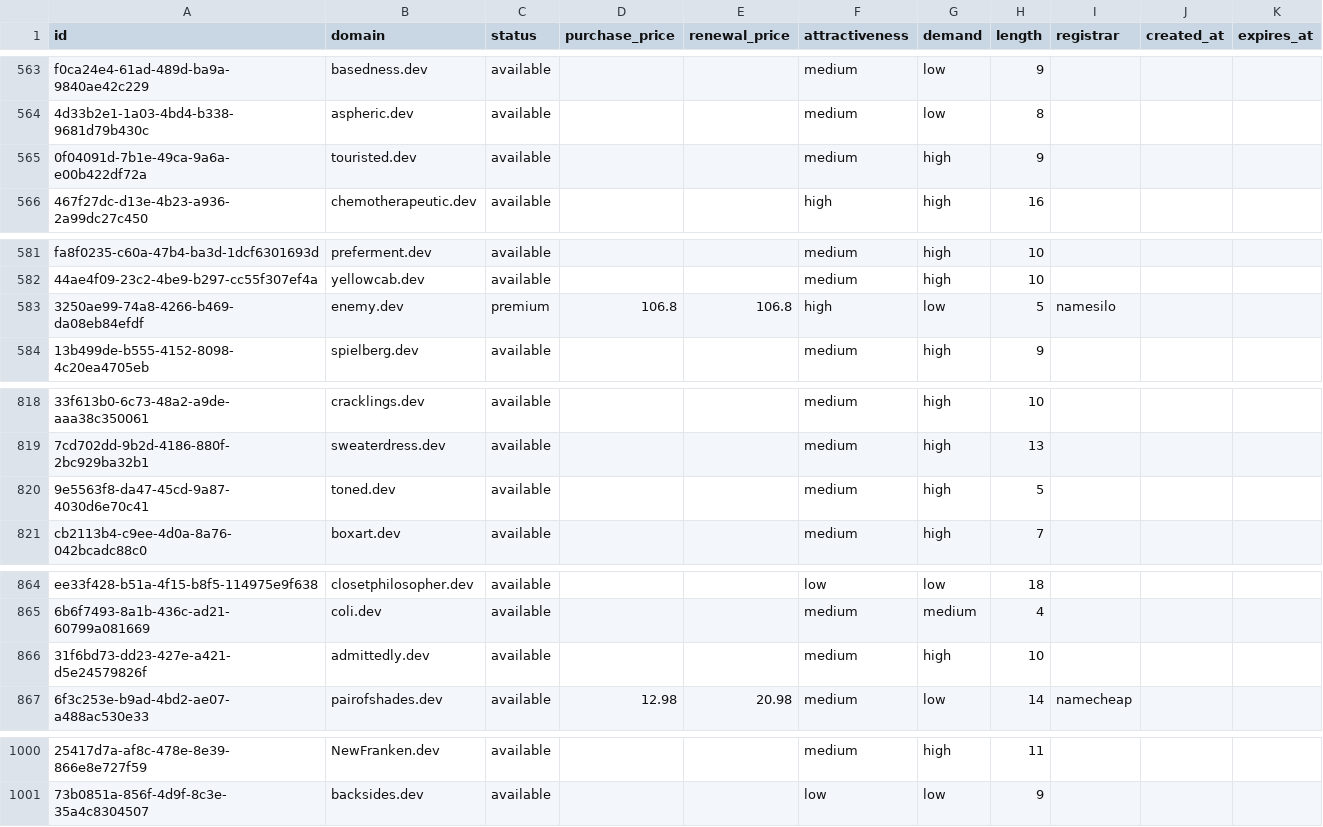
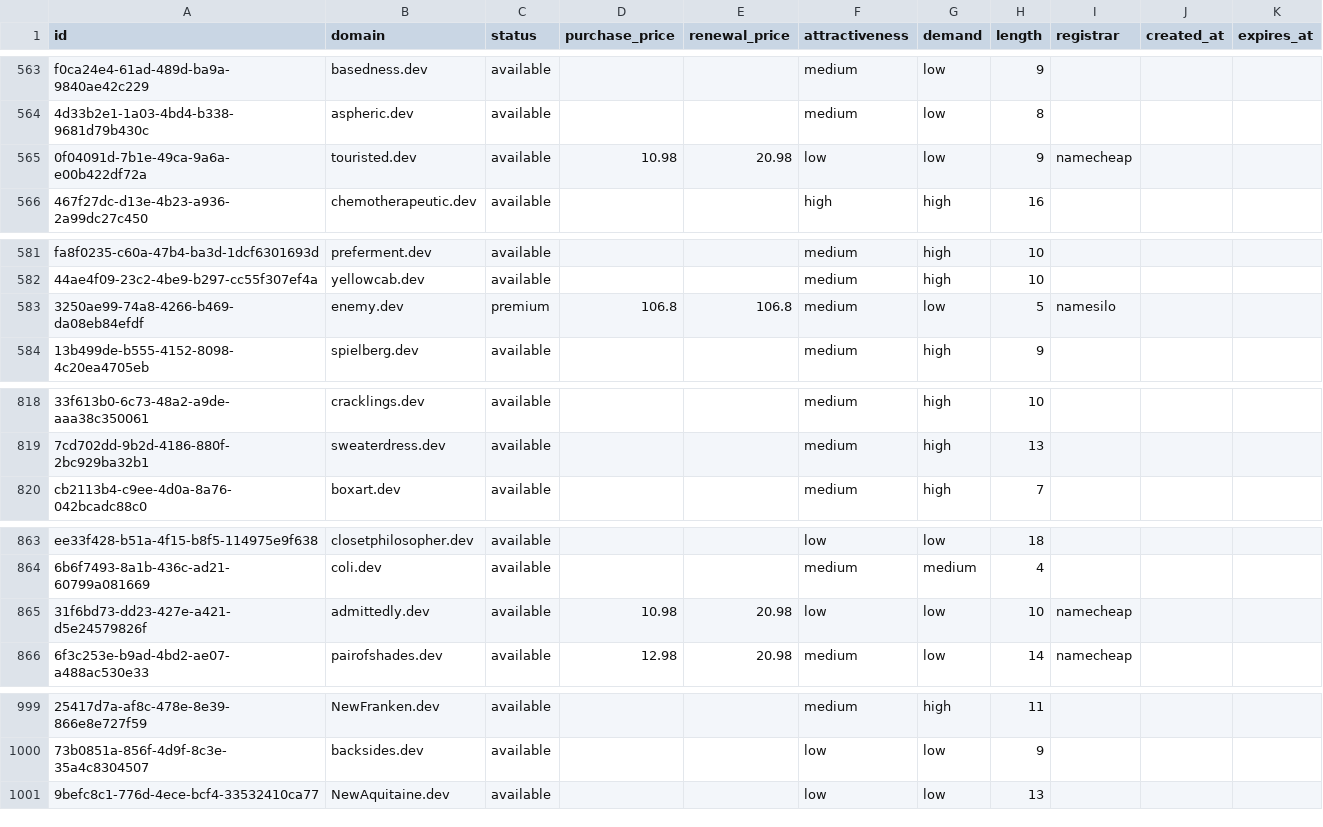
Before and after one commit to UniqueDomains/dev-oneword-domains, a CSV file: dev.csv, drawn as a sheet; only a part is shown, gaps mark what is left out; removed rows and columns are numbered as before the commit, all else as after; the diff names each change by its address in the sheet, - before the commit and + after, or states it on an @@ line.

Commit message:
Domains update

```diff
--- a/dev.csv
+++ b/dev.csv
-D565 (purchase_price): (empty)
+D565 (purchase_price): 10.98
-E565 (renewal_price): (empty)
+E565 (renewal_price): 20.98
-F565 (attractiveness): medium
+F565 (attractiveness): low
-G565 (demand): high
+G565 (demand): low
-I565 (registrar): (empty)
+I565 (registrar): namecheap
-F583 (attractiveness): high
+F583 (attractiveness): medium
-row 820: 9e5563f8-da47-45cd-9a87-4030d6e70c41 | toned.dev | available |  |  | medium | high | 5
-D865 (purchase_price): (empty)
+D865 (purchase_price): 10.98
-E865 (renewal_price): (empty)
+E865 (renewal_price): 20.98
-F865 (attractiveness): medium
+F865 (attractiveness): low
-G865 (demand): high
+G865 (demand): low
-I865 (registrar): (empty)
+I865 (registrar): namecheap
+row 1001: 9befc8c1-776d-4ece-bcf4-33532410ca77 | NewAquitaine.dev | available |  |  | low | low | 13
```
Also changed, not shown: 4 other files.
